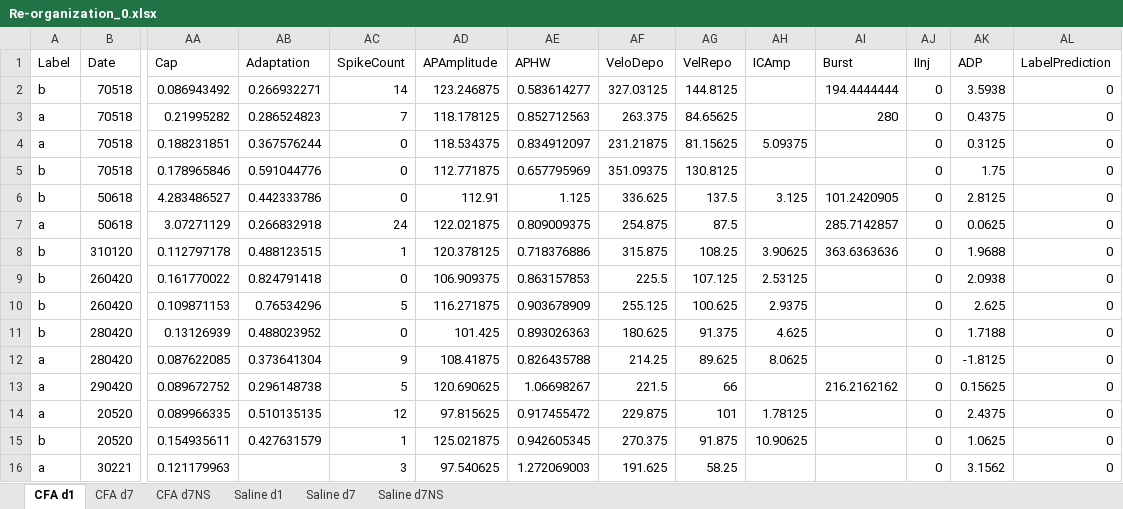
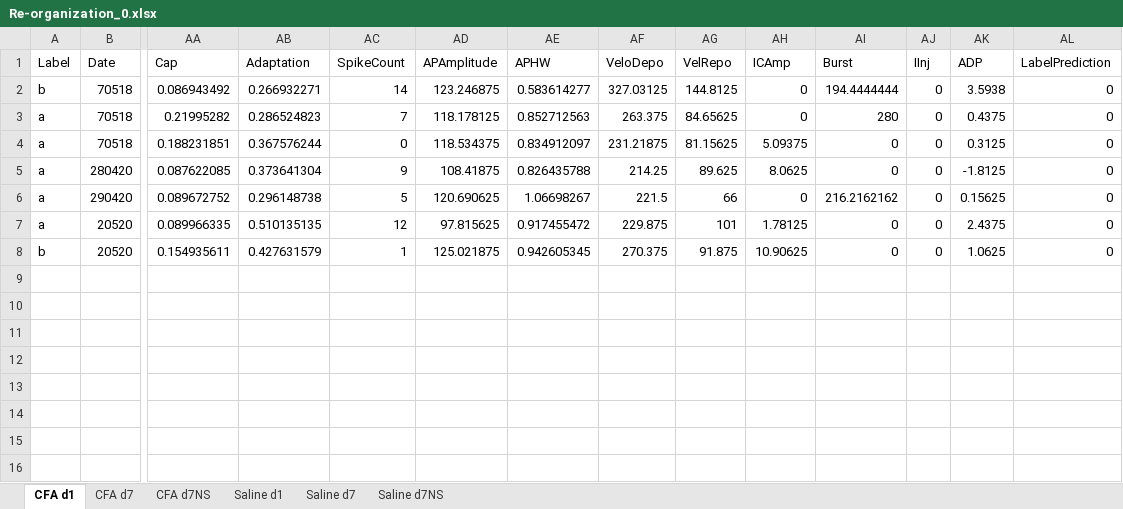
Before and after one commit to marioaacuna/gini, an Excel workbook: Data/out/Re-organization_0.xlsx, sheet CFA d1, drawn as a sheet; only a part is shown, gaps mark what is left out; values as stored, in another font and other column widths than the file's, no borders; removed rows and columns are numbered as before the commit, all else as after; rows hold the shown columns only; the diff names each change by its address in the sheet, - before the commit and + after, or states it on an @@ line.

```diff
--- a/Data/out/Re-organization_0.xlsx (sheet CFA d1)
+++ b/Data/out/Re-organization_0.xlsx (sheet CFA d1)
-AH2:AH3 (ICAmp): (empty)
+AH2:AH3 (ICAmp): 0
-AI4 (Burst): (empty)
+AI4 (Burst): 0
-row 5: b | 70518 | 0.178965846 | 0.591044776 | 0 | 112.771875 | 0.657795969 | 351.09375 | 130.8125 |  |  | 0 | 1.75 | 0
-row 6: b | 50618 | 4.283486527 | 0.442333786 | 0 | 112.91 | 1.125 | 336.625 | 137.5 | 3.125 | 101.2420905 | 0 | 2.8125 | 0
-row 7: a | 50618 | 3.07271129 | 0.266832918 | 24 | 122.021875 | 0.809009375 | 254.875 | 87.5 |  | 285.7142857 | 0 | 0.0625 | 0
-row 8: b | 310120 | 0.112797178 | 0.488123515 | 1 | 120.378125 | 0.718376886 | 315.875 | 108.25 | 3.90625 | 363.6363636 | 0 | 1.9688 | 0
-row 9: b | 260420 | 0.161770022 | 0.824791418 | 0 | 106.909375 | 0.863157853 | 225.5 | 107.125 | 2.53125 |  | 0 | 2.0938 | 0
-row 10: b | 260420 | 0.109871153 | 0.76534296 | 5 | 116.271875 | 0.903678909 | 255.125 | 100.625 | 2.9375 |  | 0 | 2.625 | 0
-row 11: b | 280420 | 0.13126939 | 0.488023952 | 0 | 101.425 | 0.893026363 | 180.625 | 91.375 | 4.625 |  | 0 | 1.7188 | 0
-AI5 (Burst): (empty)
+AI5 (Burst): 0
-AH6 (ICAmp): (empty)
+AH6 (ICAmp): 0
-AI7:AI8 (Burst): (empty)
+AI7:AI8 (Burst): 0
-row 16: a | 30221 | 0.121179963 |  | 3 | 97.540625 | 1.272069003 | 191.625 | 58.25 |  |  | 0 | 3.1562 | 0
```
Also changed, not shown: sheet CFA d7, sheet Saline d7NS, sheet CFA d7NS, sheet Saline d7, sheet Saline d1, Data/out/Re-organization_1.xlsx, 1 other file.
